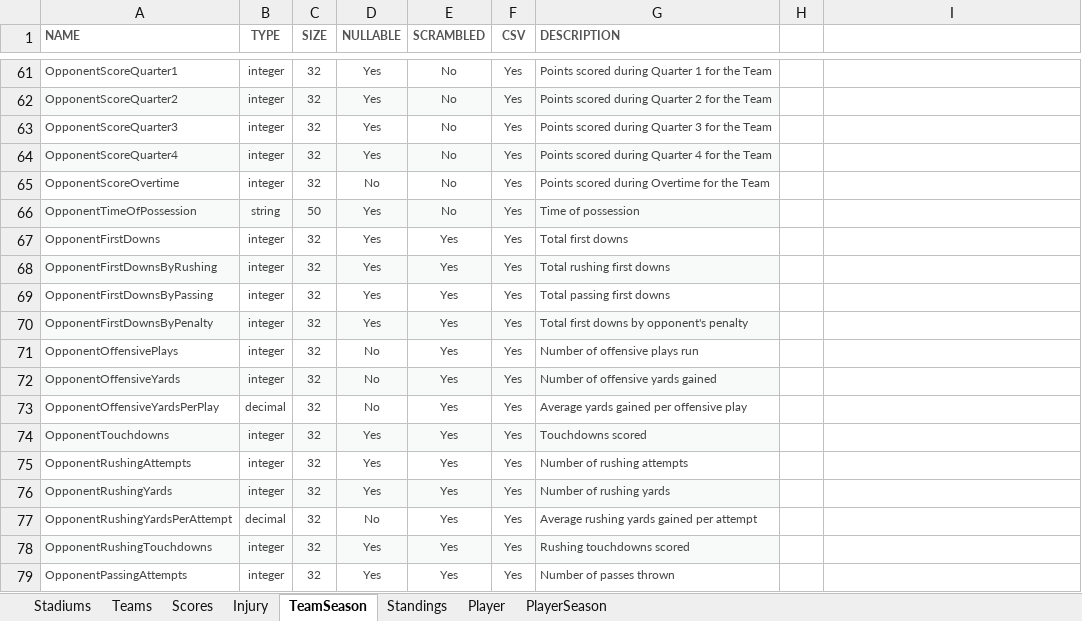
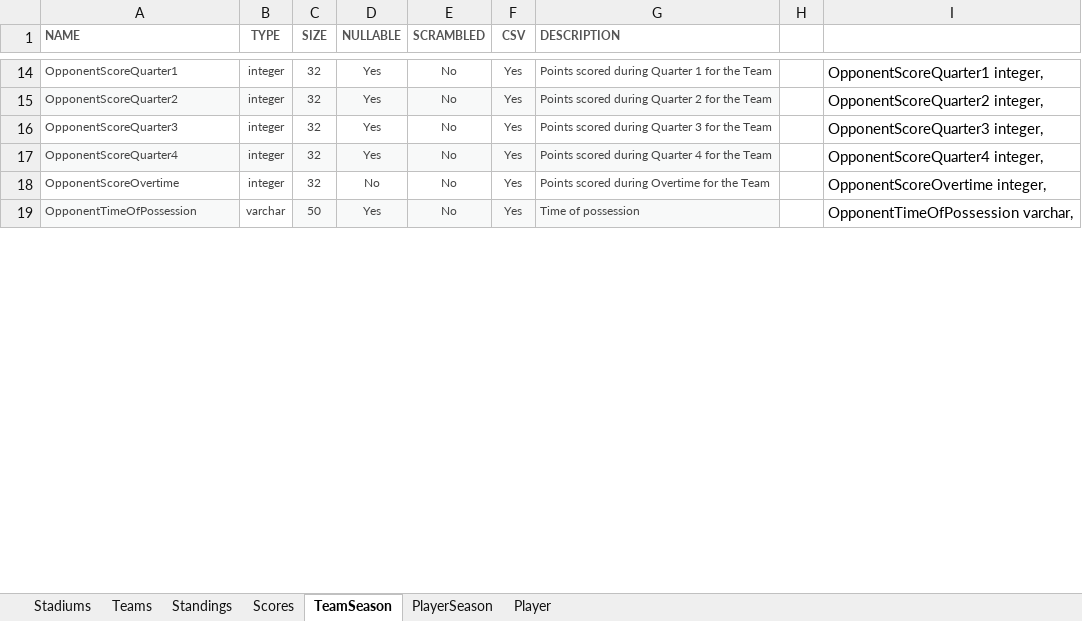
Before and after one commit to DataSwell/NFL_Analytics_ETL, an Excel workbook: data_dictionary.xlsx, sheet TeamSeason, drawn as a sheet; only a part is shown, gaps mark what is left out; values as stored, in another font and other column widths than the file's, no borders; removed rows and columns are numbered as before the commit, all else as after; the diff covers the shown part only; the diff names each change by its address in the sheet, - before the commit and + after, or states it on an @@ line.

```diff
--- a/data_dictionary.xlsx (sheet TeamSeason)
+++ b/data_dictionary.xlsx (sheet TeamSeason)
-sheet tab: Injury
@@ sheet tab order changed: Stadiums | Teams | Standings | Scores | TeamSeason | PlayerSeason | Player @@
-I14: (empty)
+I14: OpponentScoreQuarter1 integer,
-I15: (empty)
+I15: OpponentScoreQuarter2 integer,
-I16: (empty)
+I16: OpponentScoreQuarter3 integer,
-I17: (empty)
+I17: OpponentScoreQuarter4 integer,
-I18: (empty)
+I18: OpponentScoreOvertime integer,
-B19 (TYPE): string
+B19 (TYPE): varchar
-B19 fill: #F8F9F9
+B19 fill: none
-I19: (empty)
+I19: OpponentTimeOfPossession varchar,
-row 67: OpponentFirstDowns | integer | 32 | Yes | Yes | Yes | Total first downs
-row 68: OpponentFirstDownsByRushing | integer | 32 | Yes | Yes | Yes | Total rushing first downs
-row 69: OpponentFirstDownsByPassing | integer | 32 | Yes | Yes | Yes | Total passing first downs
-row 70: OpponentFirstDownsByPenalty | integer | 32 | Yes | Yes | Yes | Total first downs by opponent's penalty
-row 71: OpponentOffensivePlays | integer | 32 | No | Yes | Yes | Number of offensive plays run
-row 72: OpponentOffensiveYards | integer | 32 | No | Yes | Yes | Number of offensive yards gained
-row 73: OpponentOffensiveYardsPerPlay | decimal | 32 | No | Yes | Yes | Average yards gained per offensive play
-row 74: OpponentTouchdowns | integer | 32 | Yes | Yes | Yes | Touchdowns scored
-row 75: OpponentRushingAttempts | integer | 32 | Yes | Yes | Yes | Number of rushing attempts
-row 76: OpponentRushingYards | integer | 32 | Yes | Yes | Yes | Number of rushing yards
-row 77: OpponentRushingYardsPerAttempt | decimal | 32 | No | Yes | Yes | Average rushing yards gained per attempt
-row 78: OpponentRushingTouchdowns | integer | 32 | Yes | Yes | Yes | Rushing touchdowns scored
-row 79: OpponentPassingAttempts | integer | 32 | Yes | Yes | Yes | Number of passes thrown
```
Also changed, not shown: 197 removed rows, 21 edited cells and cell formats elsewhere in this sheet, sheet Scores.
